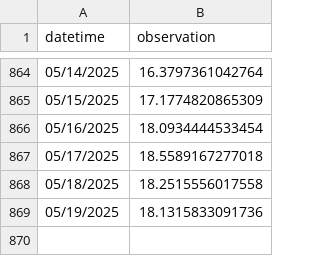
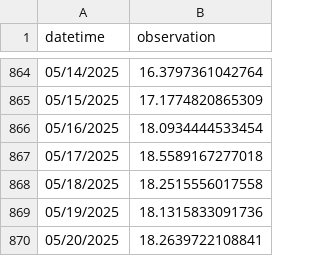
Before and after one commit to RicardoDkIT/Cumm_SWT_forecasts_Lough_Feeagh, a CSV file: Past_sonde_observations_since_2023.csv, drawn as a sheet; only a part is shown, gaps mark what is left out; the diff names each change by its address in the sheet, - before the commit and + after, or states it on an @@ line.

```diff
--- a/Past_sonde_observations_since_2023.csv
+++ b/Past_sonde_observations_since_2023.csv
+row 870: 05/20/2025 | 18.2639722108841
```
Also changed, not shown: Last_forecast_generated_Feeagh_Cummulative_SWT.csv.
